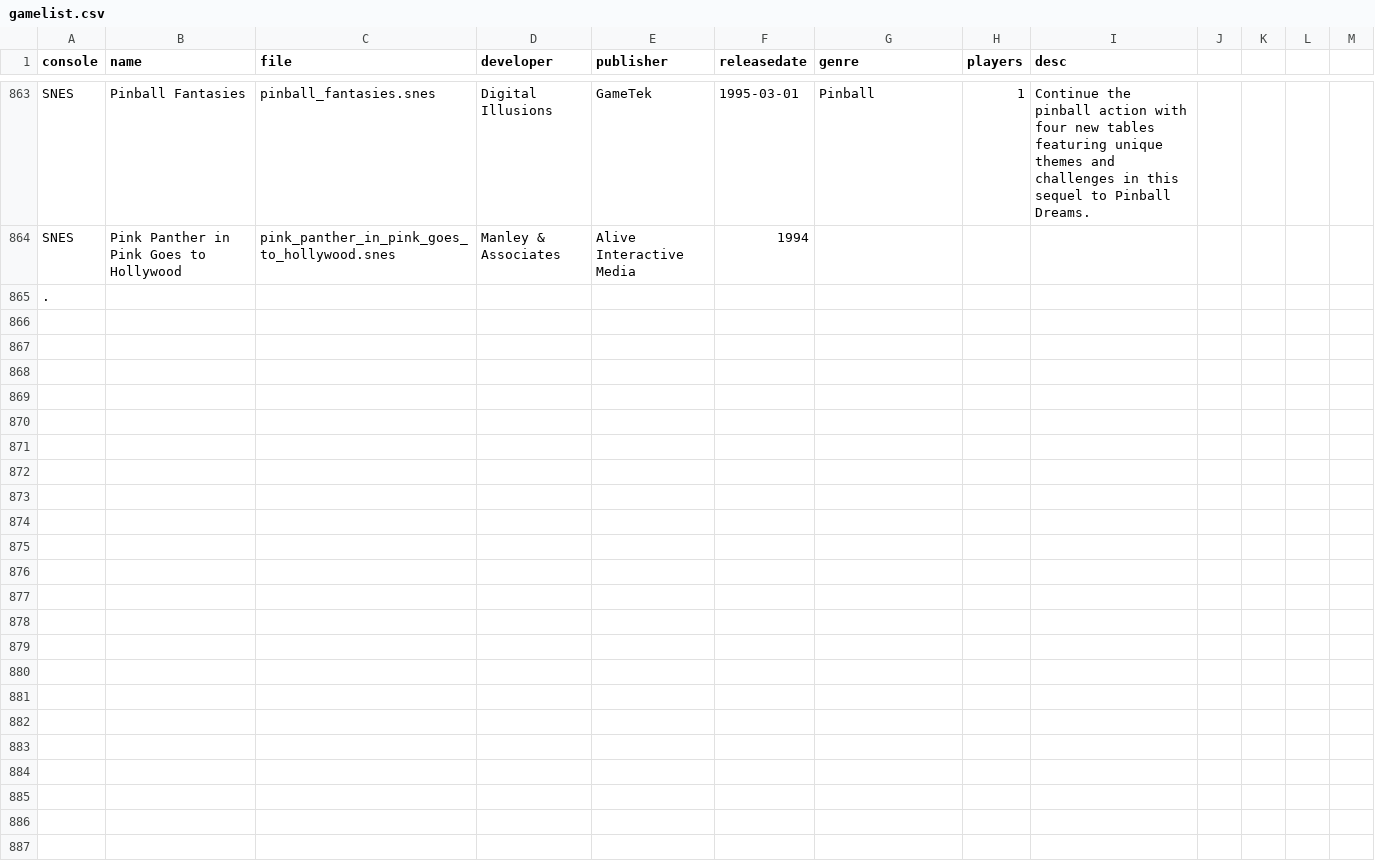
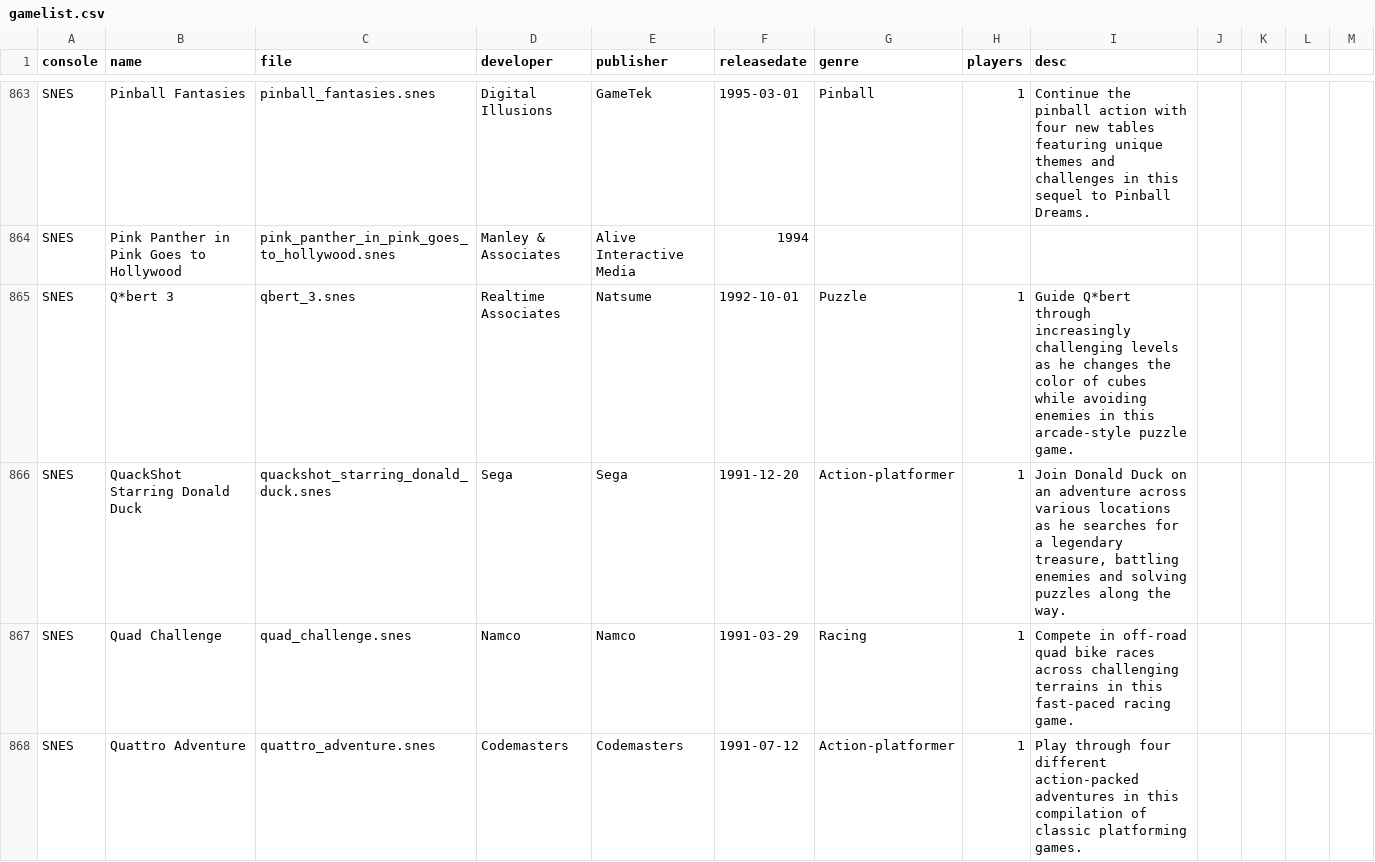
Before and after one commit to rixwoodling/gamelist, a CSV file: gamelist.csv, drawn as a sheet; only a part is shown, gaps mark what is left out; the shorter side is filled out with more unchanged rows; the diff covers the shown part only.

Commit message:
Update gamelist.csv

```diff
--- a/gamelist.csv
+++ b/gamelist.csv
@@ -864 +864,5 @@ SNES,Pinball Fantasies,pinball_fantasies.snes,Digital Illusions,GameTek,1995-03-
 SNES,Pink Panther in Pink Goes to Hollywood,pink_panther_in_pink_goes_to_hollywood.snes,Manley & Associates,Alive Interactive Media,1994
+SNES,Q*bert 3,qbert_3.snes,Realtime Associates,Natsume,1992-10-01,Puzzle,1,Guide Q*bert through increasingly challenging levels as he changes the color of cubes while avoiding enemies in this arcade-style puzzle game.
+SNES,QuackShot Starring Donald Duck,quackshot_starring_donald_duck.snes,Sega,Sega,1991-12-20,Action-platformer,1,"Join Donald Duck on an adventure across various locations as he searches for a legendary treasure, battling enemies and solving puzzles along the way."
+SNES,Quad Challenge,quad_challenge.snes,Namco,Namco,1991-03-29,Racing,1,Compete in off-road quad bike races across challenging terrains in this fast-paced racing game.
+SNES,Quattro Adventure,quattro_adventure.snes,Codemasters,Codemasters,1991-07-12,Action-platformer,1,"Play through four different action-packed adventures in this compilation of classic platforming games."
```
Also changed, not shown: 3 added rows elsewhere in this file.
